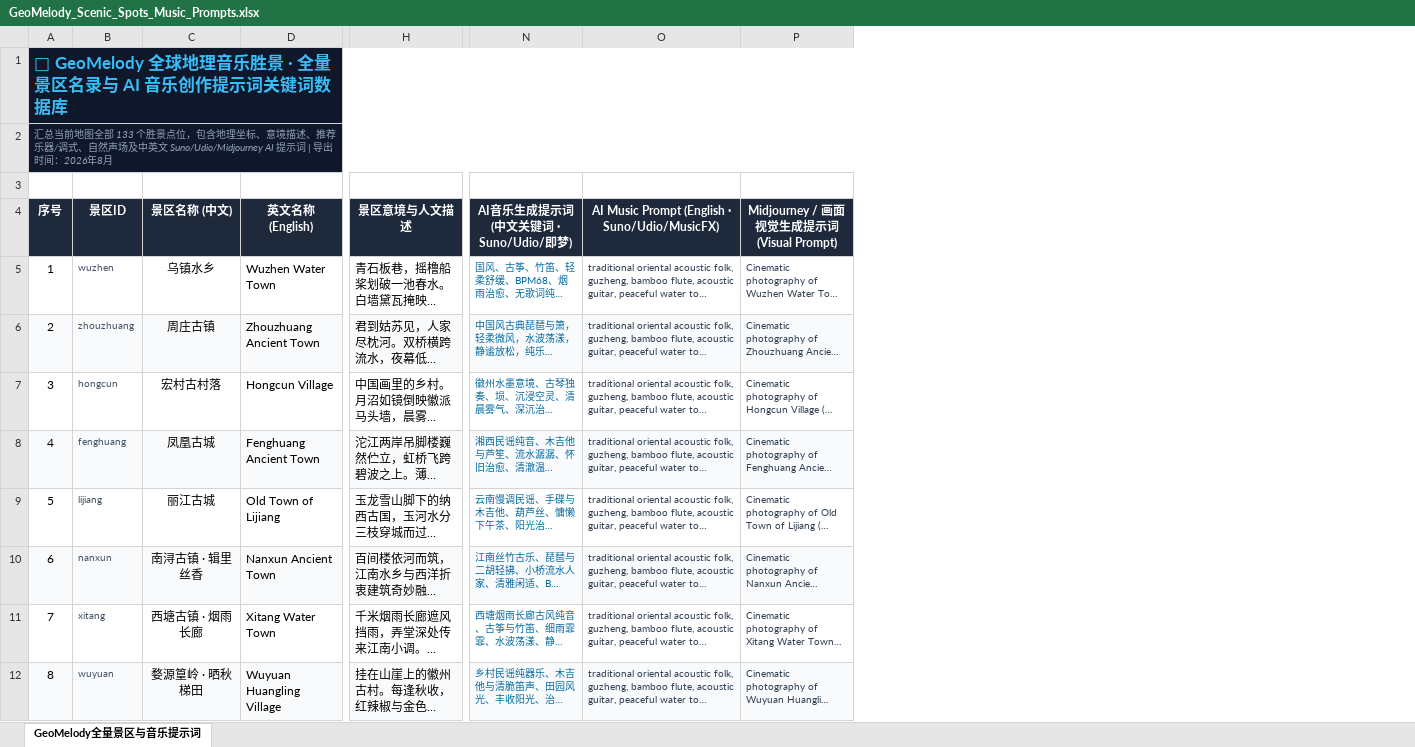
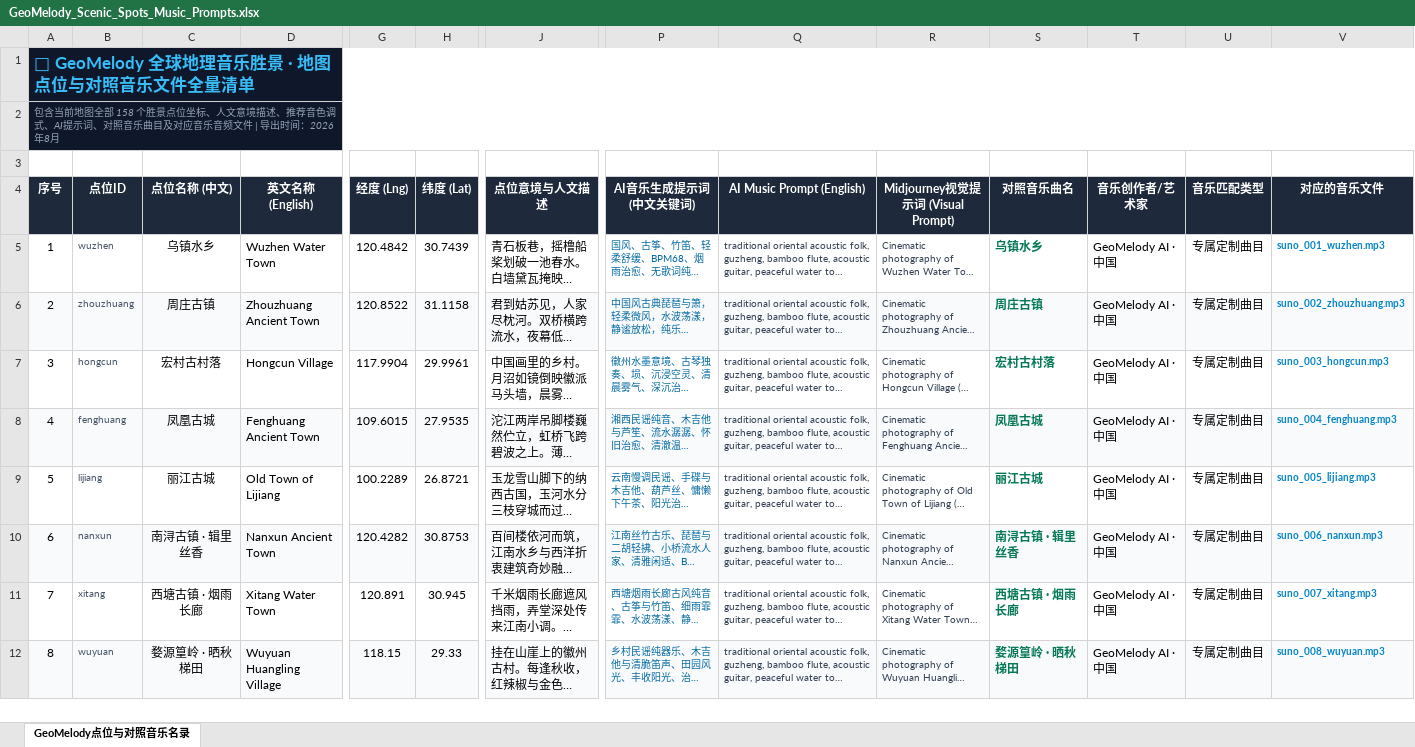
Before and after one commit to RylinXX/GeoMelody, an Excel workbook: GeoMelody_Scenic_Spots_Music_Prompts.xlsx, sheet GeoMelody点位与对照音乐名录, drawn as a sheet; only a part is shown, gaps mark what is left out; long unchanged cells end in …; values as stored, in another font and other column widths than the file's, no borders; addresses are those after the commit; the diff covers the shown part only; the diff names each change by its address in the sheet, - before the commit and + after, or states it on an @@ line.

```diff
--- a/GeoMelody_Scenic_Spots_Music_Prompts.xlsx (sheet GeoMelody点位与对照音乐名录)
+++ b/GeoMelody_Scenic_Spots_Music_Prompts.xlsx (sheet GeoMelody点位与对照音乐名录)
-sheet tab: GeoMelody全量景区与音乐提示词
+sheet tab: GeoMelody点位与对照音乐名录
+column G (经度 (Lng)), rows 5-12: 120.4842 | 120.8522 | 117.9904 | 109.6015 | 100.2289 | 120.4282 | 120.891 | 118.15
+column H (纬度 (Lat)), rows 5-12: 30.7439 | 31.1158 | 29.9961 | 27.9535 | 26.8721 | 30.8753 | 30.945 | 29.33
+column S (对照音乐曲名), rows 5-12: 乌镇水乡 | 周庄古镇 | 宏村古村落 | 凤凰古城 | 丽江古城 | 南浔古镇 · 辑里丝香 | 西塘古镇 · 烟雨长廊 | 婺源篁岭 · 晒秋梯田
+column T (音乐创作者/艺术家), rows 5-12: all GeoMelody AI · 中国
+column U (音乐匹配类型), rows 5-12: all 专属定制曲目
+column V (对应的音乐文件), rows 5-12: suno_001_wuzhen.mp3 | suno_002_zhouzhuang.mp3 | suno_003_hongcun.mp3 | suno_004_fenghuang.mp3 | suno_005_lijiang.mp3 | suno_006_nanxun.mp3 | suno_007_xitang.mp3 | suno_008_wuyuan.mp3
@@ column A (序号) renumbered between rows 1 and 2 @@
-B4: 景区ID
+B4: 点位ID
-C4: 景区名称 (中文)
+C4: 点位名称 (中文)
-J4: 景区意境与人文描述
+J4: 点位意境与人文描述
-P4: AI音乐生成提示词 (中文关键词 · Suno/Udio/即梦)
+P4: AI音乐生成提示词 (中文关键词)
-Q4: AI Music Prompt (English · Suno/Udio/MusicFX)
+Q4: AI Music Prompt (English)
-R4: Midjourney / 画面视觉生成提示词 (Visual Prompt)
+R4: Midjourney视觉提示词 (Visual Prompt)
```
Also changed, not shown: 25 added rows elsewhere in this sheet, 5 other files.
